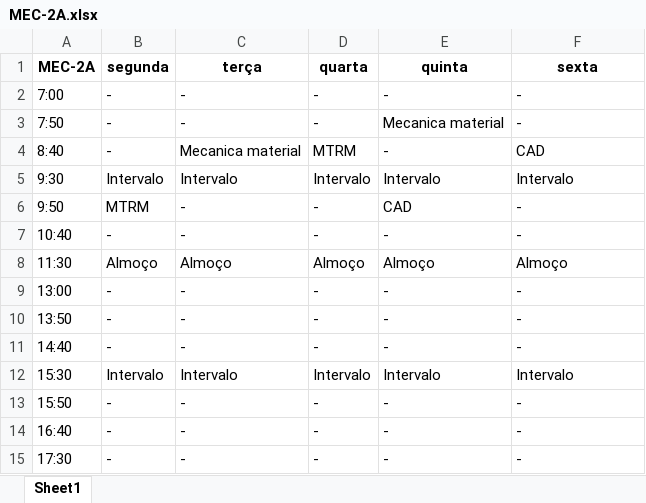
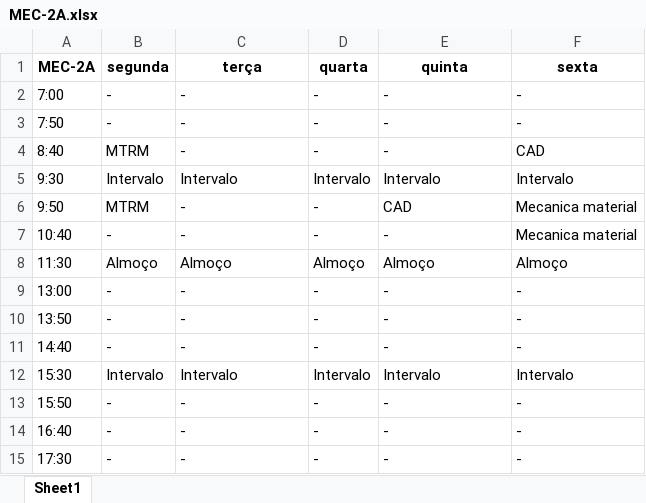
Before and after one commit to TulioHRC/Horarios-CEFET, an Excel workbook: data/turm/MEC-2A.xlsx, sheet Sheet1, drawn as a sheet; values as stored, in another font and other column widths than the file's, no borders; the diff names each change by its address in the sheet, - before the commit and + after, or states it on an @@ line.

```diff
--- a/data/turm/MEC-2A.xlsx (sheet Sheet1)
+++ b/data/turm/MEC-2A.xlsx (sheet Sheet1)
-E3 (quinta): Mecanica material
+E3 (quinta): -
-B4 (segunda): -
+B4 (segunda): MTRM
-C4 (terça): Mecanica material
+C4 (terça): -
-D4 (quarta): MTRM
+D4 (quarta): -
-F6:F7 (sexta): -
+F6:F7 (sexta): Mecanica material
```
Also changed, not shown: data/teacher/Andre Barros.xlsx, data/teacher/Andre Lucca.xlsx, 16 other files.
